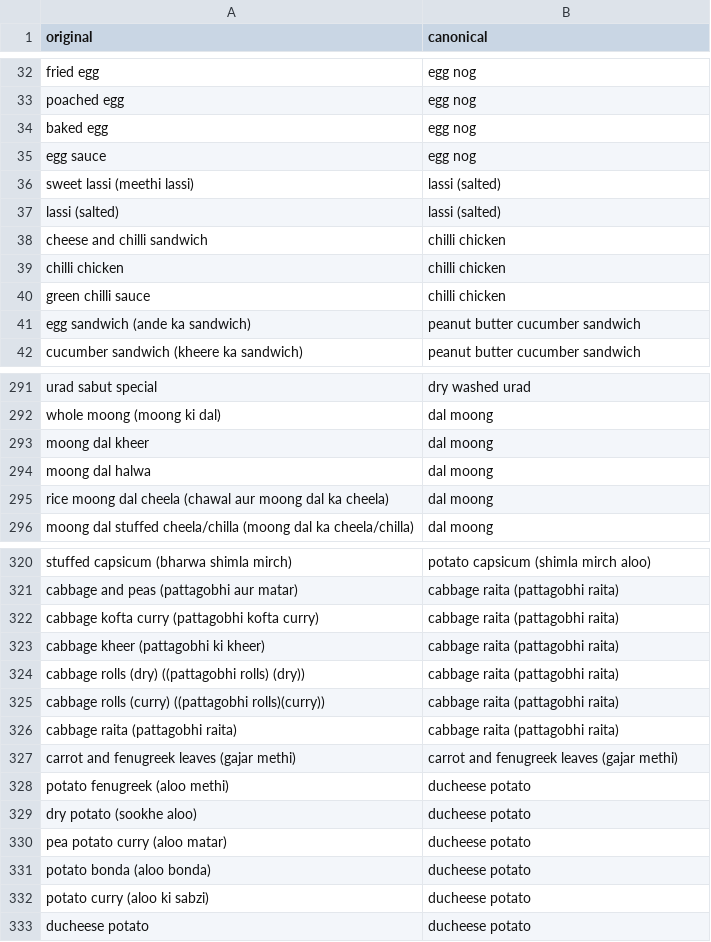
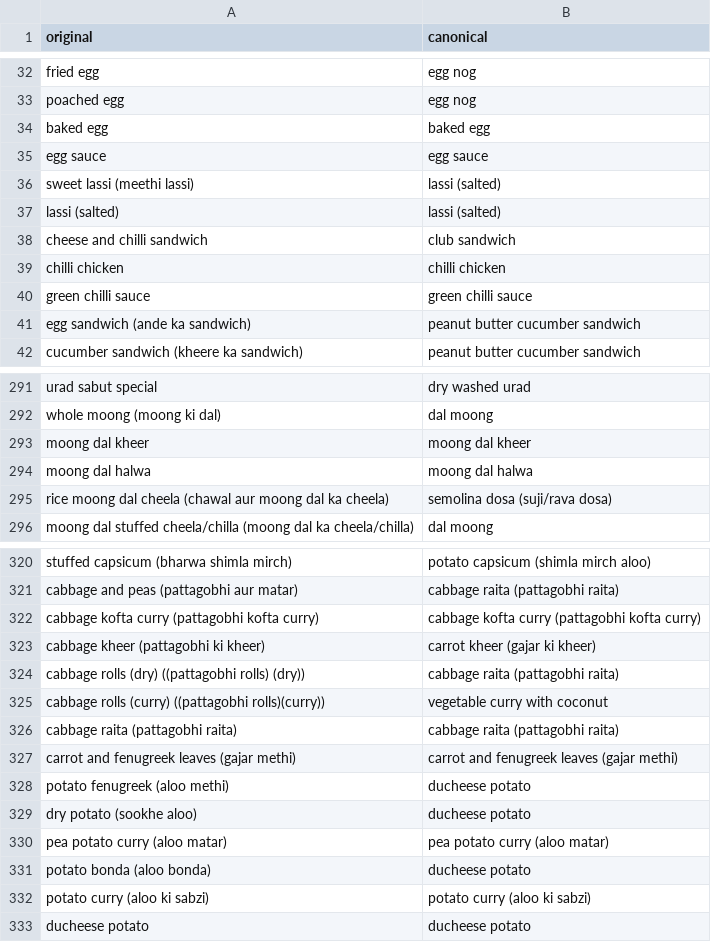
Before and after one commit to charan-0845/NutraDiet26, a CSV file: llm/food_mapping.csv, drawn as a sheet; only a part is shown, gaps mark what is left out; the diff covers the shown part only.

```diff
--- a/llm/food_mapping.csv
+++ b/llm/food_mapping.csv
@@ -33,9 +33,9 @@ fried egg ,egg nog
 poached egg,egg nog
-baked egg ,egg nog
-egg sauce,egg nog
+baked egg ,baked egg
+egg sauce,egg sauce
 sweet lassi (meethi lassi),lassi (salted)
 lassi (salted),lassi (salted)
-cheese and chilli sandwich ,chilli chicken
+cheese and chilli sandwich ,club sandwich
 chilli chicken,chilli chicken
-green chilli sauce,chilli chicken
+green chilli sauce,green chilli sauce
 egg sandwich (ande ka sandwich),peanut butter cucumber sandwich
@@ -292,5 +292,5 @@ urad sabut special,dry washed urad
 whole moong (moong ki dal),dal moong
-moong dal kheer,dal moong
-moong dal halwa,dal moong
-rice moong dal cheela (chawal aur moong dal ka cheela),dal moong
+moong dal kheer,moong dal kheer
+moong dal halwa,moong dal halwa
+rice moong dal cheela (chawal aur moong dal ka cheela),semolina dosa (suji/rava dosa)
 moong dal stuffed cheela/chilla (moong dal ka cheela/chilla),dal moong
@@ -321,6 +321,6 @@ stuffed capsicum (bharwa shimla mirch),potato capsicum (shimla mirch aloo)
 cabbage and peas (pattagobhi aur matar),cabbage raita (pattagobhi raita)
-cabbage kofta curry (pattagobhi kofta curry),cabbage raita (pattagobhi raita)
-cabbage kheer (pattagobhi ki kheer),cabbage raita (pattagobhi raita)
+cabbage kofta curry (pattagobhi kofta curry),cabbage kofta curry (pattagobhi kofta curry)
+cabbage kheer (pattagobhi ki kheer),carrot kheer (gajar ki kheer)
 cabbage rolls (dry) ((pattagobhi rolls) (dry)),cabbage raita (pattagobhi raita)
-cabbage rolls (curry) ((pattagobhi rolls)(curry)),cabbage raita (pattagobhi raita)
+cabbage rolls (curry) ((pattagobhi rolls)(curry)),vegetable curry with coconut
 cabbage raita (pattagobhi raita),cabbage raita (pattagobhi raita)
@@ -329,5 +329,5 @@ potato fenugreek (aloo methi),ducheese potato
 dry potato (sookhe aloo),ducheese potato
-pea potato curry (aloo matar),ducheese potato
+pea potato curry (aloo matar),pea potato curry (aloo matar)
 potato bonda (aloo bonda),ducheese potato
-potato curry (aloo ki sabzi),ducheese potato
+potato curry (aloo ki sabzi),potato curry (aloo ki sabzi)
 ducheese potato,ducheese potato
```
Also changed, not shown: 3 added rows, 3 removed rows and 61 edited cells elsewhere in this file, 8 other files.
